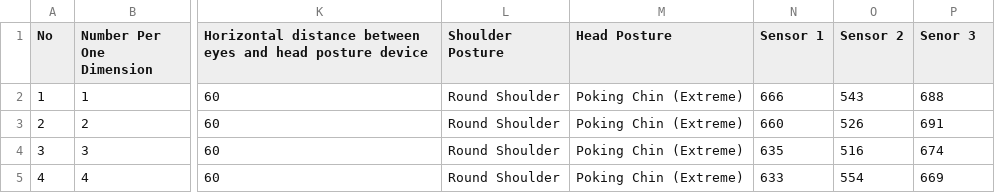
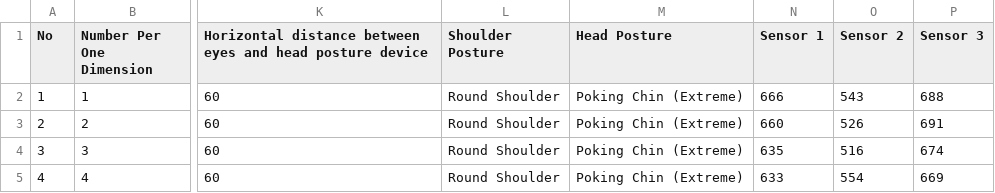
Before and after one commit to AltaJD/PostureResearchProject, a CSV file: posture_data.csv, drawn as a sheet; only a part is shown, gaps mark what is left out; the diff names each change by its address in the sheet, - before the commit and + after, or states it on an @@ line.

Commit message:
1. Displayed relationship between posture names and sensor values

```diff
--- a/posture_data.csv
+++ b/posture_data.csv
-P1: Senor 3
+P1: Sensor 3
```
Also changed, not shown: 2 other files.
